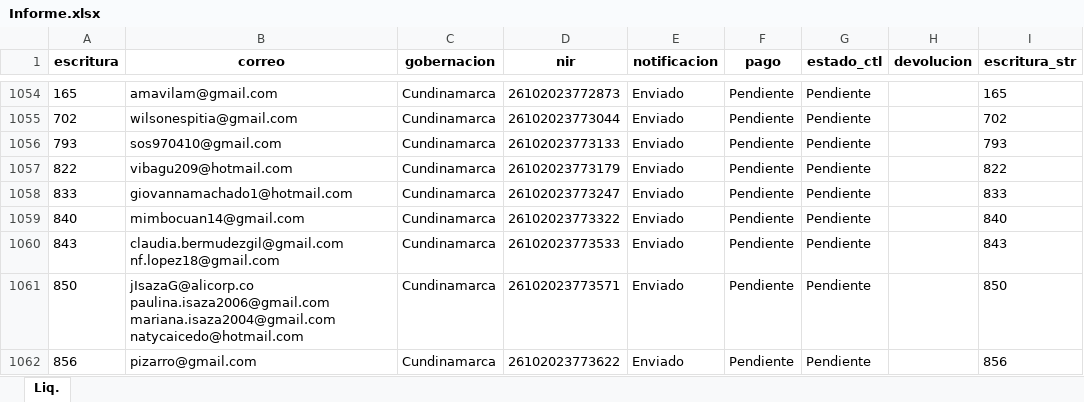
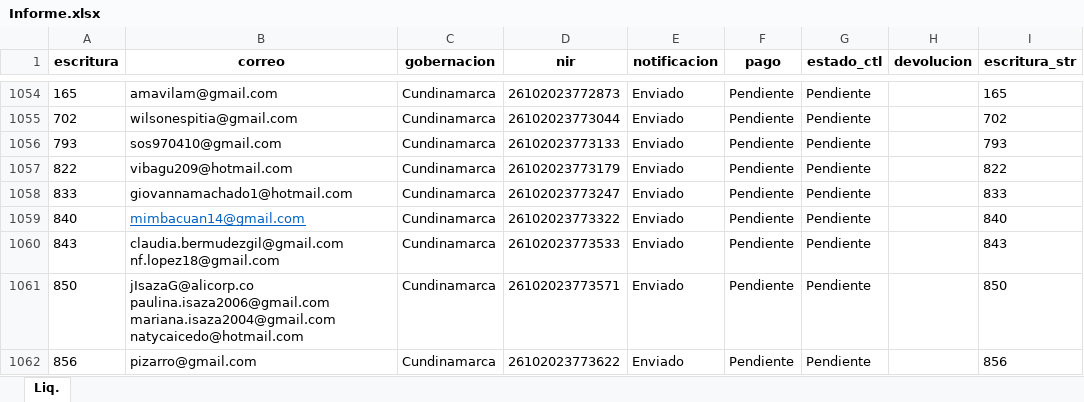
Before and after one commit to KrlitosProgramador/Proyecto_Notaria, an Excel workbook: Informe.xlsx, sheet Liq., drawn as a sheet; only a part is shown, gaps mark what is left out; values as stored, in another font and other column widths than the file's, no borders; the diff names each change by its address in the sheet, - before the commit and + after, or states it on an @@ line.

Commit message:
informe actualizado

```diff
--- a/Informe.xlsx (sheet Liq.)
+++ b/Informe.xlsx (sheet Liq.)
-B1059 (correo): mimbocuan14@gmail.com
+B1059 (correo): mimbacuan14@gmail.com
@@ B1059 underline: off → on, text colour: black → #0563C1 @@
```
